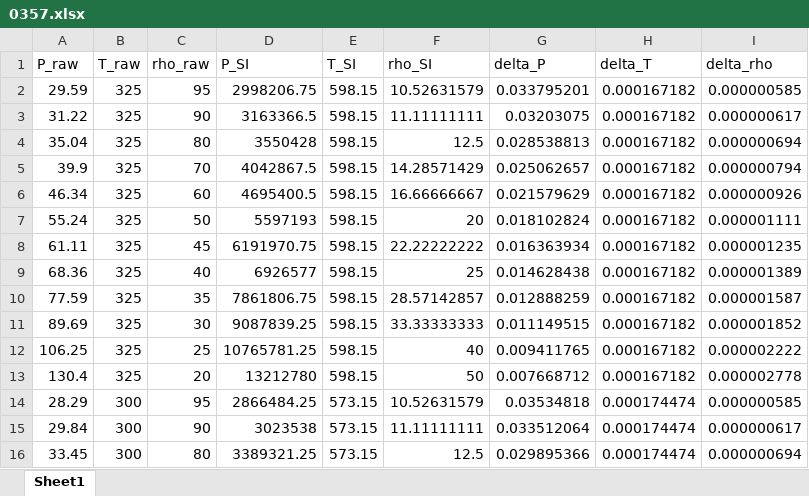
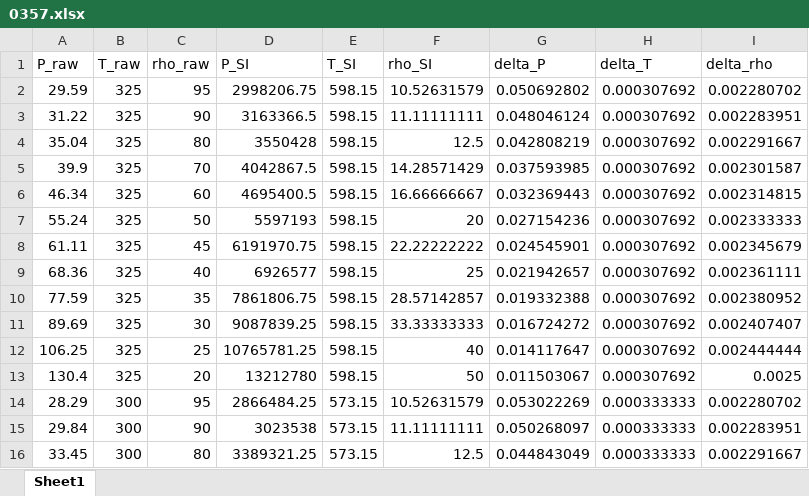
Before and after one commit to CatDN/mordu, an Excel workbook: dataframes/experimental_data_density/0357.xlsx, sheet Sheet1, drawn as a sheet; only a part is shown; values as stored, in another font and other column widths than the file's, no borders; the diff covers the shown part only; the diff names each change by its address in the sheet, - before the commit and + after, or states it on an @@ line.

```diff
--- a/dataframes/experimental_data_density/0357.xlsx (sheet Sheet1)
+++ b/dataframes/experimental_data_density/0357.xlsx (sheet Sheet1)
-G2 (delta_P): 0.033795201
+G2 (delta_P): 0.050692802
-H2:H13 (delta_T): 0.000167182
+H2:H13 (delta_T): 0.000307692
-I2 (delta_rho): 0.000000585
+I2 (delta_rho): 0.002280702
-G3 (delta_P): 0.03203075
+G3 (delta_P): 0.048046124
-I3 (delta_rho): 0.000000617
+I3 (delta_rho): 0.002283951
-G4 (delta_P): 0.028538813
+G4 (delta_P): 0.042808219
-I4 (delta_rho): 0.000000694
+I4 (delta_rho): 0.002291667
-G5 (delta_P): 0.025062657
+G5 (delta_P): 0.037593985
-I5 (delta_rho): 0.000000794
+I5 (delta_rho): 0.002301587
-G6 (delta_P): 0.021579629
+G6 (delta_P): 0.032369443
-I6 (delta_rho): 0.000000926
+I6 (delta_rho): 0.002314815
-G7 (delta_P): 0.018102824
+G7 (delta_P): 0.027154236
-I7 (delta_rho): 0.000001111
+I7 (delta_rho): 0.002333333
-G8 (delta_P): 0.016363934
+G8 (delta_P): 0.024545901
-I8 (delta_rho): 0.000001235
+I8 (delta_rho): 0.002345679
-G9 (delta_P): 0.014628438
+G9 (delta_P): 0.021942657
-I9 (delta_rho): 0.000001389
+I9 (delta_rho): 0.002361111
-G10 (delta_P): 0.012888259
+G10 (delta_P): 0.019332388
-I10 (delta_rho): 0.000001587
+I10 (delta_rho): 0.002380952
-G11 (delta_P): 0.011149515
+G11 (delta_P): 0.016724272
-I11 (delta_rho): 0.000001852
+I11 (delta_rho): 0.002407407
-G12 (delta_P): 0.009411765
+G12 (delta_P): 0.014117647
-I12 (delta_rho): 0.000002222
+I12 (delta_rho): 0.002444444
-G13 (delta_P): 0.007668712
+G13 (delta_P): 0.011503067
-I13 (delta_rho): 0.000002778
+I13 (delta_rho): 0.0025
-G14 (delta_P): 0.03534818
+G14 (delta_P): 0.053022269
-H14:H16 (delta_T): 0.000174474
+H14:H16 (delta_T): 0.000333333
-I14 (delta_rho): 0.000000585
+I14 (delta_rho): 0.002280702
-G15 (delta_P): 0.033512064
+G15 (delta_P): 0.050268097
-I15 (delta_rho): 0.000000617
+I15 (delta_rho): 0.002283951
-G16 (delta_P): 0.029895366
+G16 (delta_P): 0.044843049
-I16 (delta_rho): 0.000000694
+I16 (delta_rho): 0.002291667
```
Also changed, not shown: 354 edited cells elsewhere in this sheet, dataframes/ammonia_density.xlsx, dataframes/experimental_data_density/0358.xlsx, 4 other files.
